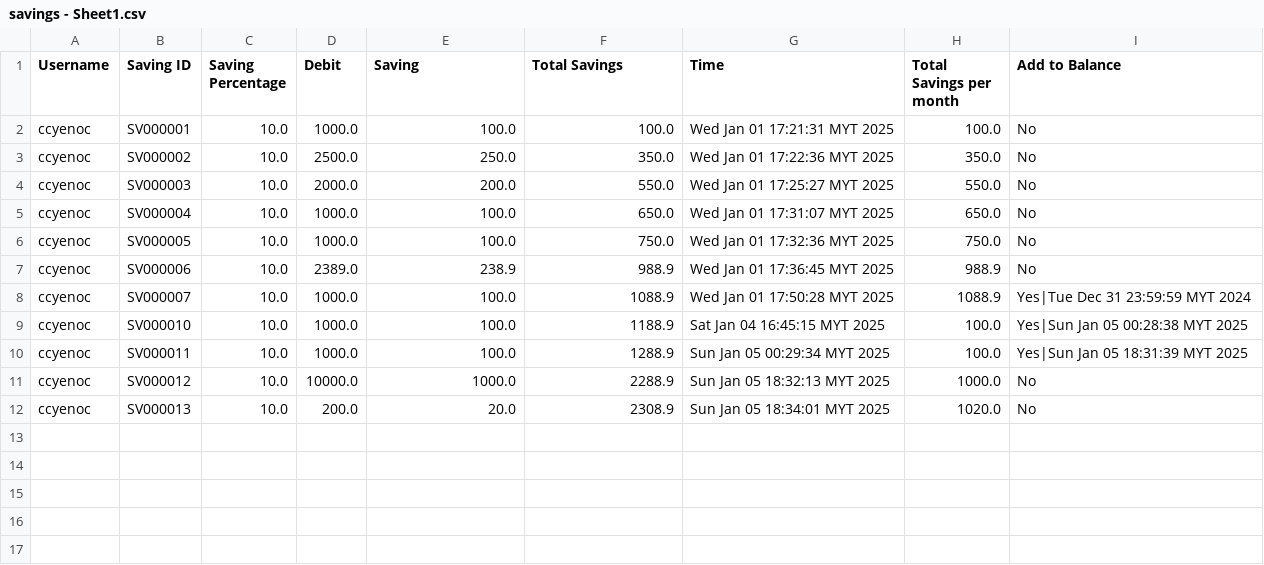
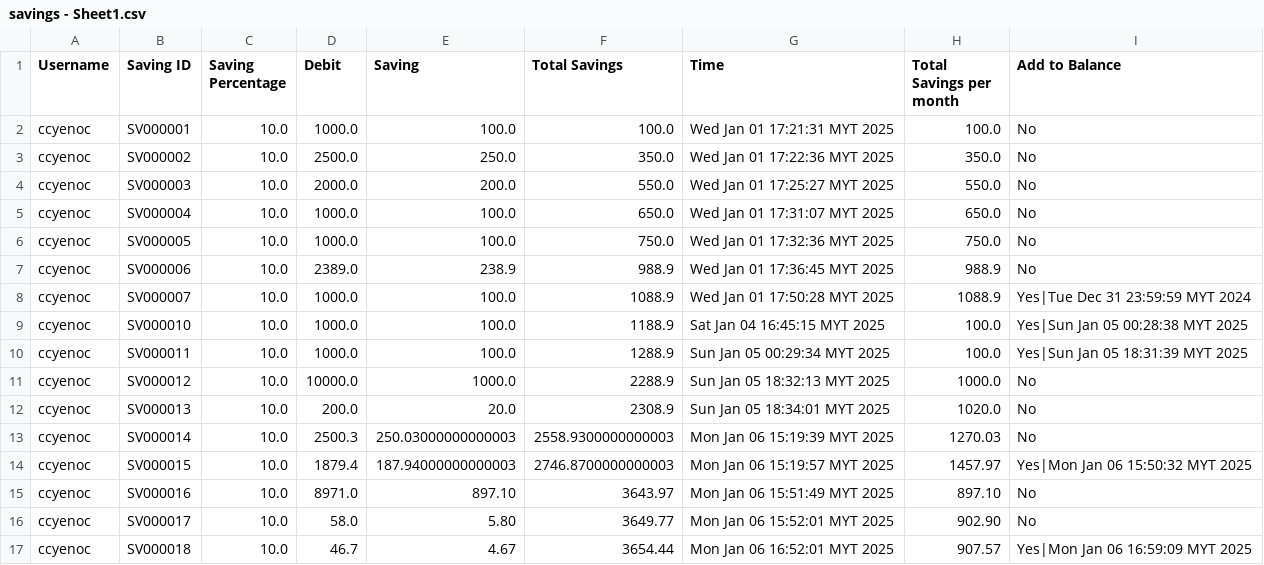
Before and after one commit to ccyenoc/InsideOut-LedgerSystem, a CSV file: src/savings - Sheet1.csv, drawn as a sheet.

```diff
--- a/src/savings - Sheet1.csv
+++ b/src/savings - Sheet1.csv
@@ -12 +12,6 @@ ccyenoc,SV000012,10.0,10000.0,1000.0,2288.9,Sun Jan 05 18:32:13 MYT 2025,1000.0,
 ccyenoc,SV000013,10.0,200.0,20.0,2308.9,Sun Jan 05 18:34:01 MYT 2025,1020.0,No
+ccyenoc,SV000014,10.0,2500.3,250.03000000000003,2558.9300000000003,Mon Jan 06 15:19:39 MYT 2025,1270.03,No
+ccyenoc,SV000015,10.0,1879.4,187.94000000000003,2746.8700000000003,Mon Jan 06 15:19:57 MYT 2025,1457.97,Yes|Mon Jan 06 15:50:32 MYT 2025
+ccyenoc,SV000016,10.0,8971.0,897.10,3643.97,Mon Jan 06 15:51:49 MYT 2025,897.10,No
+ccyenoc,SV000017,10.0,58.0,5.80,3649.77,Mon Jan 06 15:52:01 MYT 2025,902.90,No
+ccyenoc,SV000018,10.0,46.7,4.67,3654.44,Mon Jan 06 16:52:01 MYT 2025,907.57,Yes|Mon Jan 06 16:59:09 MYT 2025
```
Also changed, not shown: src/recorddebit.csv, src/recorddebitandcredit.csv, 12 other files.
